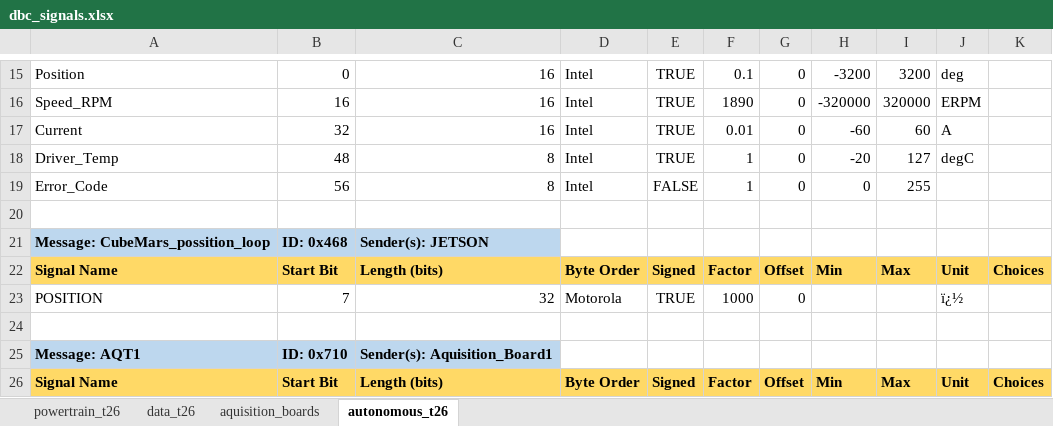
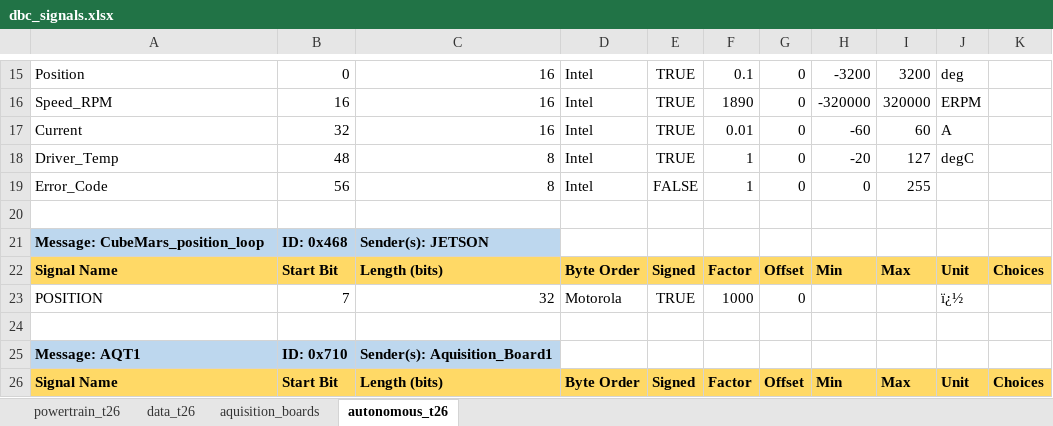
Before and after one commit to FSLART/T26_DBC, an Excel workbook: dbc_signals.xlsx, sheet autonomous_t26, drawn as a sheet; only a part is shown, gaps mark what is left out; values as stored, in another font and other column widths than the file's, no borders; the diff names each change by its address in the sheet, - before the commit and + after, or states it on an @@ line.

```diff
--- a/dbc_signals.xlsx (sheet autonomous_t26)
+++ b/dbc_signals.xlsx (sheet autonomous_t26)
-A21: Message: CubeMars_possition_loop
+A21: Message: CubeMars_position_loop
```
